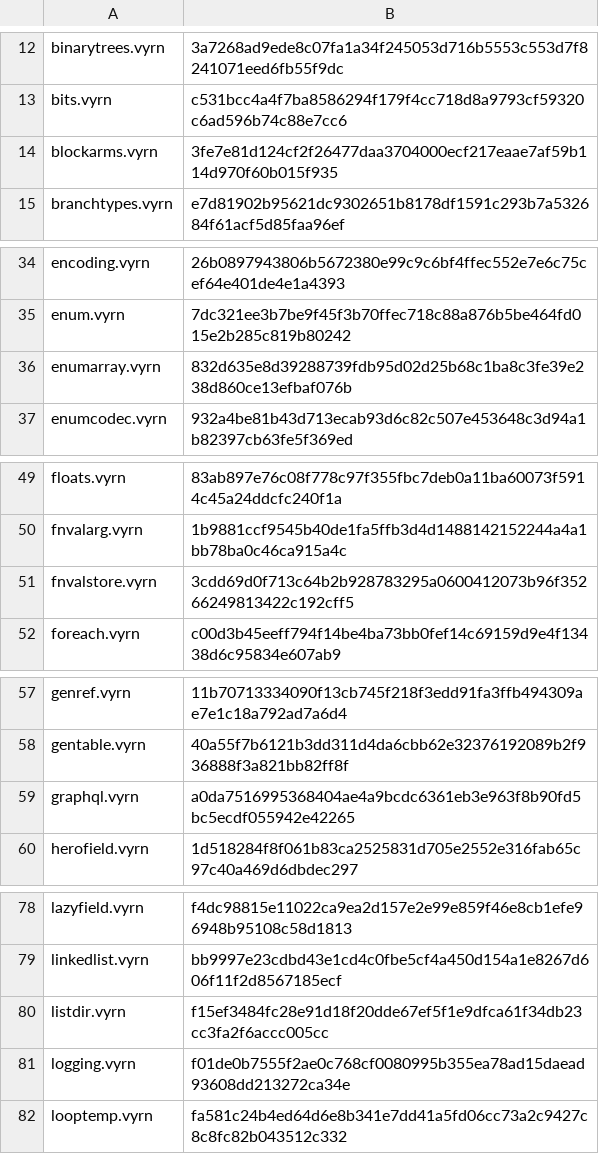
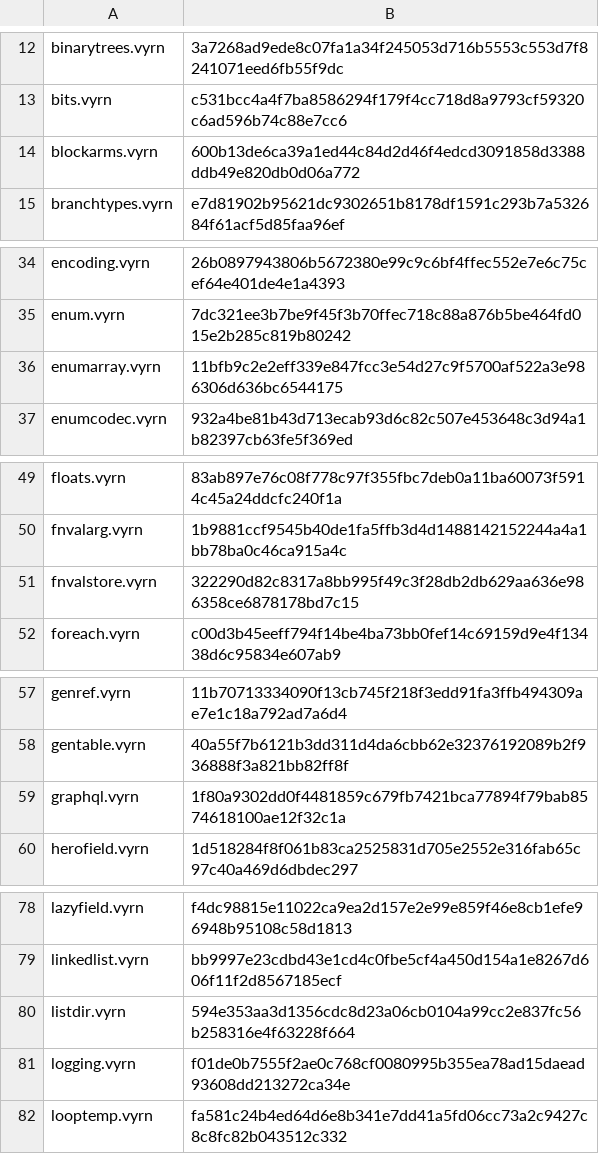
Before and after one commit to vyrn-lang/vyrn, a TSV file: rfcs/census/wasm-sha256.tsv, drawn as a sheet; only a part is shown, gaps mark what is left out; the diff covers the shown part only.

Commit message:
feat(codegen): a Unit value is no value, so its let and its store emit only their effects
A `match` statement whose arms call a Unit function joins through a Unit temporary. The core walk had no reader for a Unit value, so every such body stayed with the arm. A Unit name needs no place, and a read of it writes nothing, as the arm's statement writes nothing. The record is rfcs/records/0125-m7-unit.md.

```diff
--- a/rfcs/census/wasm-sha256.tsv
+++ b/rfcs/census/wasm-sha256.tsv
@@ -13,3 +13,3 @@ binarytrees.vyrn	3a7268ad9ede8c07fa1a34f245053d716b5553c553d7f8241071eed6fb55f9d
 bits.vyrn	c531bcc4a4f7ba8586294f179f4cc718d8a9793cf59320c6ad596b74c88e7cc6
-blockarms.vyrn	3fe7e81d124cf2f26477daa3704000ecf217eaae7af59b114d970f60b015f935
+blockarms.vyrn	600b13de6ca39a1ed44c84d2d46f4edcd3091858d3388ddb49e820db0d06a772
 branchtypes.vyrn	e7d81902b95621dc9302651b8178df1591c293b7a532684f61acf5d85faa96ef
@@ -35,3 +35,3 @@ encoding.vyrn	26b0897943806b5672380e99c9c6bf4ffec552e7e6c75cef64e401de4e1a4393
 enum.vyrn	7dc321ee3b7be9f45f3b70ffec718c88a876b5be464fd015e2b285c819b80242
-enumarray.vyrn	832d635e8d39288739fdb95d02d25b68c1ba8c3fe39e238d860ce13efbaf076b
+enumarray.vyrn	11bfb9c2e2eff339e847fcc3e54d27c9f5700af522a3e986306d636bc6544175
 enumcodec.vyrn	932a4be81b43d713ecab93d6c82c507e453648c3d94a1b82397cb63fe5f369ed
@@ -50,3 +50,3 @@ floats.vyrn	83ab897e76c08f778c97f355fbc7deb0a11ba60073f5914c45a24ddcfc240f1a
 fnvalarg.vyrn	1b9881ccf9545b40de1fa5ffb3d4d1488142152244a4a1bb78ba0c46ca915a4c
-fnvalstore.vyrn	3cdd69d0f713c64b2b928783295a0600412073b96f35266249813422c192cff5
+fnvalstore.vyrn	322290d82c8317a8bb995f49c3f28db2db629aa636e986358ce6878178bd7c15
 foreach.vyrn	c00d3b45eeff794f14be4ba73bb0fef14c69159d9e4f13438d6c95834e607ab9
@@ -58,3 +58,3 @@ genref.vyrn	11b70713334090f13cb745f218f3edd91fa3ffb494309ae7e1c18a792ad7a6d4
 gentable.vyrn	40a55f7b6121b3dd311d4da6cbb62e32376192089b2f936888f3a821bb82ff8f
-graphql.vyrn	a0da7516995368404ae4a9bcdc6361eb3e963f8b90fd5bc5ecdf055942e42265
+graphql.vyrn	1f80a9302dd0f4481859c679fb7421bca77894f79bab8574618100ae12f32c1a
 herofield.vyrn	1d518284f8f061b83ca2525831d705e2552e316fab65c97c40a469d6dbdec297
@@ -79,3 +79,3 @@ lazyfield.vyrn	f4dc98815e11022ca9ea2d157e2e99e859f46e8cb1efe96948b95108c58d1813
 linkedlist.vyrn	bb9997e23cdbd43e1cd4c0fbe5cf4a450d154a1e8267d606f11f2d8567185ecf
-listdir.vyrn	f15ef3484fc28e91d18f20dde67ef5f1e9dfca61f34db23cc3fa2f6accc005cc
+listdir.vyrn	594e353aa3d1356cdc8d23a06cb0104a99cc2e837fc56b258316e4f63228f664
 logging.vyrn	f01de0b7555f2ae0c768cf0080995b355ea78ad15daead93608dd213272ca34e
```
Also changed, not shown: 2 edited cells elsewhere in this file, 6 other files.
